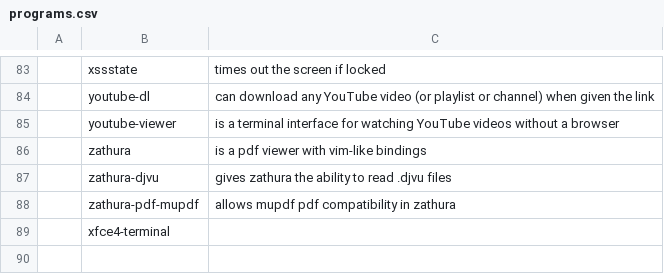
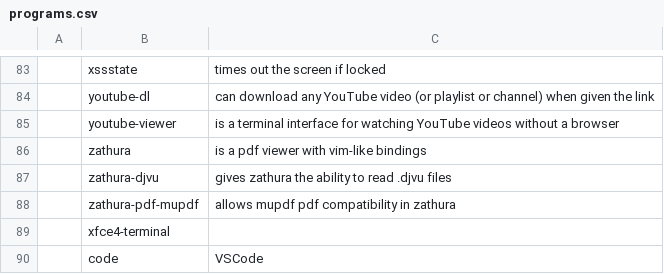
Before and after one commit to MTCreator/DotFiles, a CSV file: .myinfo/programs.csv, drawn as a sheet; only a part is shown, gaps mark what is left out; the diff names each change by its address in the sheet, - before the commit and + after, or states it on an @@ line.

Commit message:
Update programs.csv

```diff
--- a/.myinfo/programs.csv
+++ b/.myinfo/programs.csv
+row 90:  | code | VSCode
```
